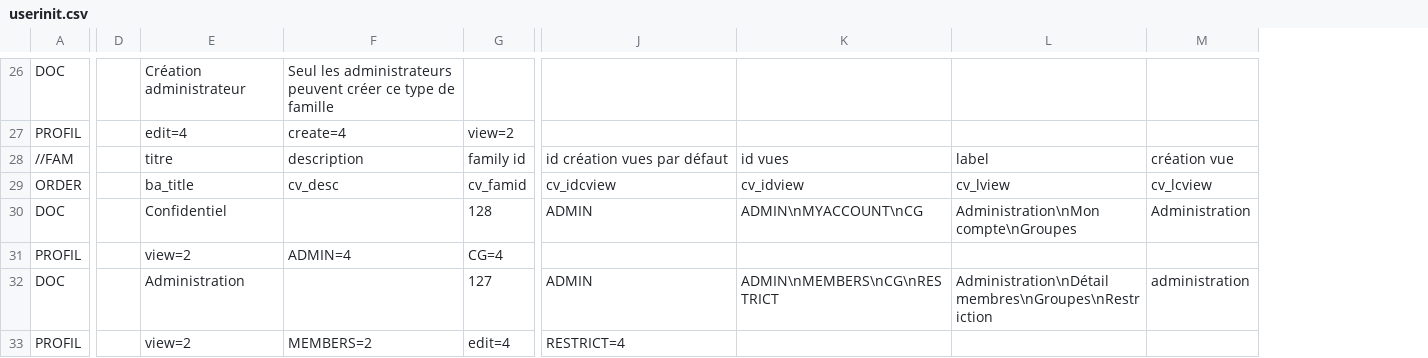
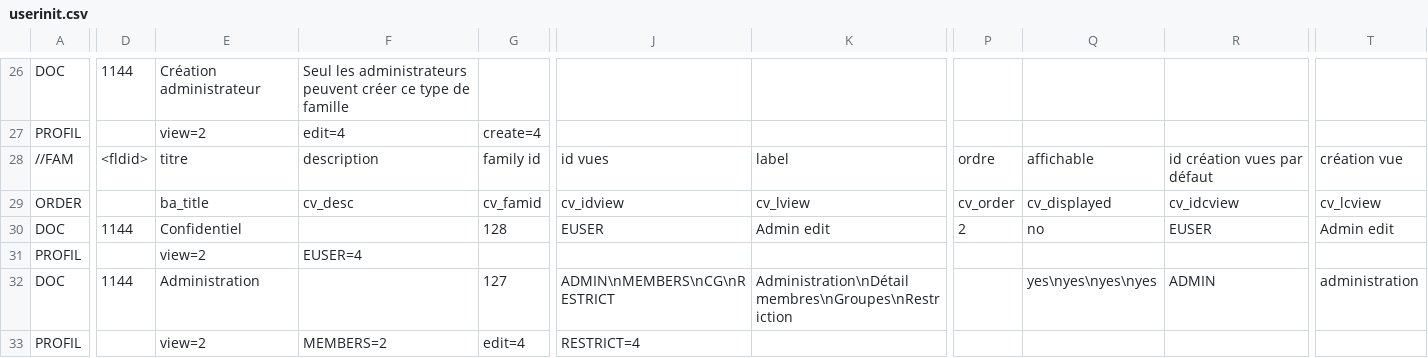
Before and after one commit to dynacase-labs/dynacase-thesaurus, a CSV file: freedom/App/Usercard/userinit.csv, drawn as a sheet; only a part is shown, gaps mark what is left out; removed rows and columns are numbered as before the commit, all else as after; the diff covers the shown part only; the diff names each change by its address in the sheet, - before the commit and + after, or states it on an @@ line.

```diff
--- a/freedom/App/Usercard/userinit.csv
+++ b/freedom/App/Usercard/userinit.csv
-column D, empty
+column D, rows 26-32: 1144 |  | <fldid> |  | 1144 |  | 1144
-column K, rows 28-32: id vues | cv_idview | ADMIN\nMYACCOUNT\nCG |  | ADMIN\nMEMBERS\nCG\nRESTRICT
-column M, rows 28-32: création vue | cv_lcview | Administration |  | administration
+column P, rows 28-30: ordre | cv_order | 2
+column Q, rows 28-32: affichable | cv_displayed | no |  | yes\nyes\nyes\nyes
+column R, rows 28-32: id création vues par défaut | cv_idcview | EUSER |  | ADMIN
+column T, rows 28-32: création vue | cv_lcview | Admin edit |  | administration
-E27: edit=4
+E27: view=2
-F27: create=4
+F27: edit=4
-G27: view=2
+G27: create=4
-J28: id création vues par défaut
+J28: id vues
-J29: cv_idcview
+J29: cv_idview
-J30: ADMIN
+J30: EUSER
-K30: Administration\nMon compte\nGroupes
+K30: Admin edit
-F31: ADMIN=4
+F31: EUSER=4
-G31: CG=4
+G31: (empty)
-J32: ADMIN
+J32: ADMIN\nMEMBERS\nCG\nRESTRICT
```
Also changed, not shown: 1 added row, 1 removed row, 3 moved rows and 21 edited cells elsewhere in this file, 14 other files.
